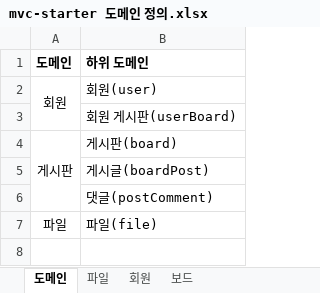
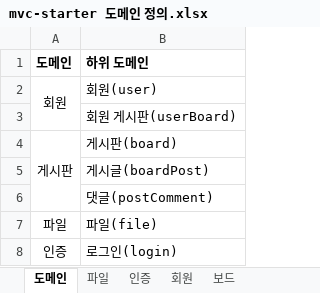
Before and after one commit to JuJin1324/mvc-starter, an Excel workbook: docs/mvc-starter 도메인 정의.xlsx, sheet 도메인, drawn as a sheet; values as stored, in another font and other column widths than the file's, no borders; the diff names each change by its address in the sheet, - before the commit and + after, or states it on an @@ line.

```diff
--- a/docs/mvc-starter 도메인 정의.xlsx (sheet 도메인)
+++ b/docs/mvc-starter 도메인 정의.xlsx (sheet 도메인)
+sheet tab: 인증
+row 8: 인증 | 로그인(login)
```
Also changed, not shown: 8 other files.
